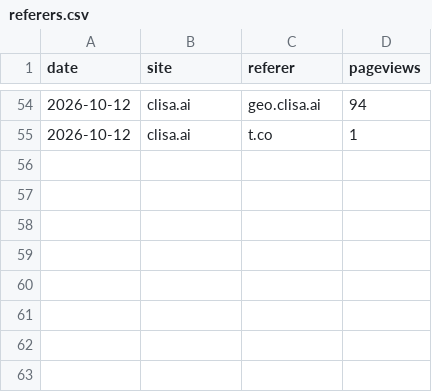
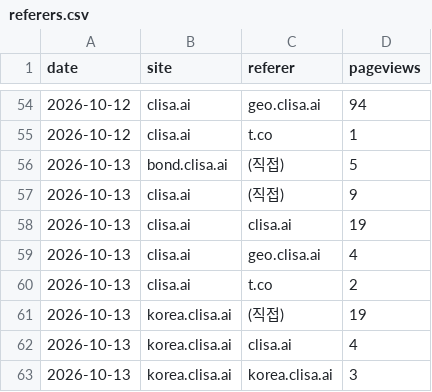
Before and after one commit to kojaeseong/clisa_bond, a CSV file: data/referers.csv, drawn as a sheet; only a part is shown, gaps mark what is left out.

```diff
--- a/data/referers.csv
+++ b/data/referers.csv
@@ -55 +55,9 @@ date,site,referer,pageviews
 2026-10-12,clisa.ai,t.co,1
+2026-10-13,bond.clisa.ai,(직접),5
+2026-10-13,clisa.ai,(직접),9
+2026-10-13,clisa.ai,clisa.ai,19
+2026-10-13,clisa.ai,geo.clisa.ai,4
+2026-10-13,clisa.ai,t.co,2
+2026-10-13,korea.clisa.ai,(직접),19
+2026-10-13,korea.clisa.ai,clisa.ai,4
+2026-10-13,korea.clisa.ai,korea.clisa.ai,3
```
Also changed, not shown: data/visits.csv, docs/bonds_latest.csv, 2 other files.
